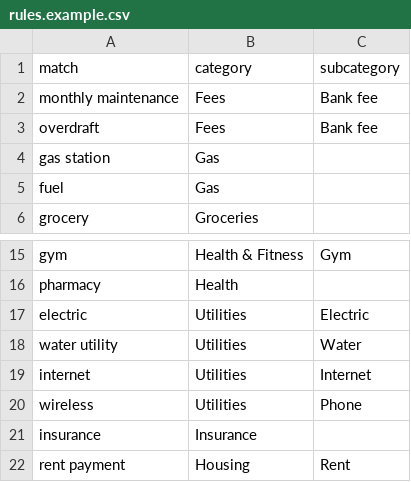
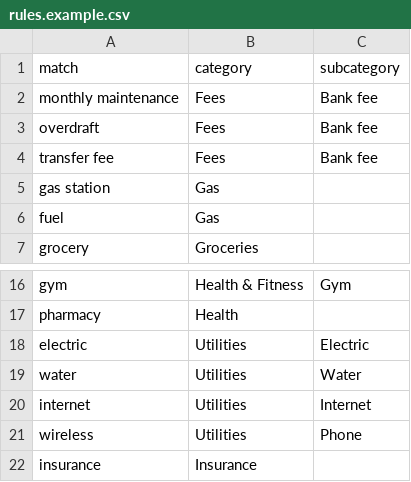
Before and after one commit to six20am/workspace-blueprint, a CSV file: tools/money-log/rules.example.csv, drawn as a sheet; only a part is shown, gaps mark what is left out; the shorter side is filled out with more unchanged rows.

```diff
--- a/tools/money-log/rules.example.csv
+++ b/tools/money-log/rules.example.csv
@@ -3,2 +3,3 @@ monthly maintenance,Fees,Bank fee
 overdraft,Fees,Bank fee
+transfer fee,Fees,Bank fee
 gas station,Gas,
@@ -17,3 +18,3 @@ pharmacy,Health,
 electric,Utilities,Electric
-water utility,Utilities,Water
+water,Utilities,Water
 internet,Utilities,Internet
```
Also changed, not shown: 7 other files.
